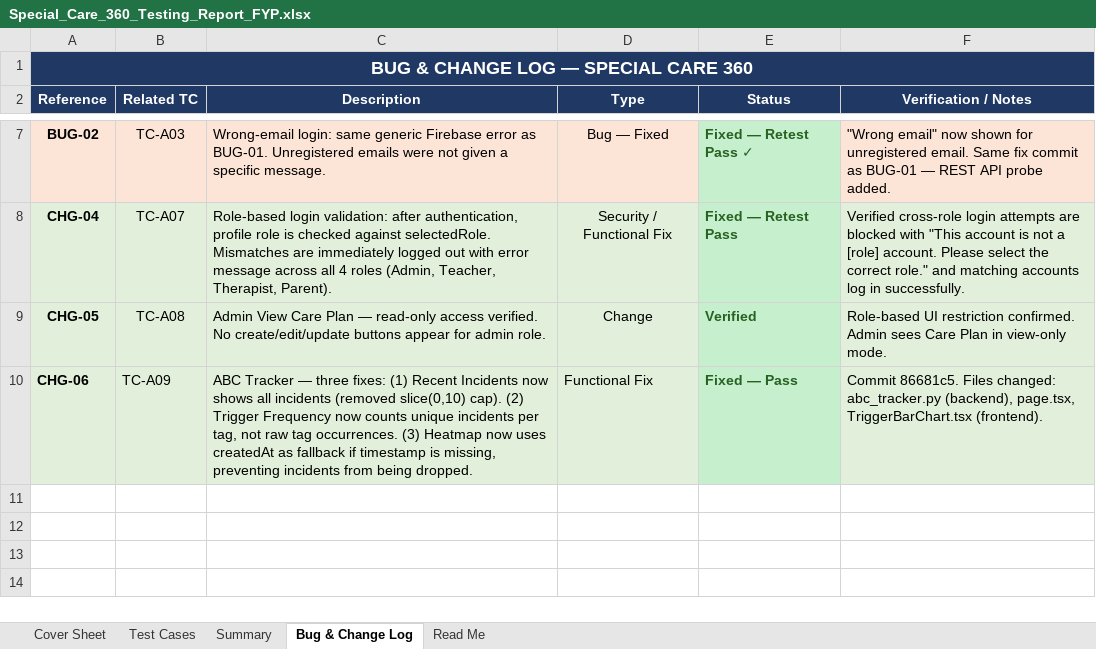
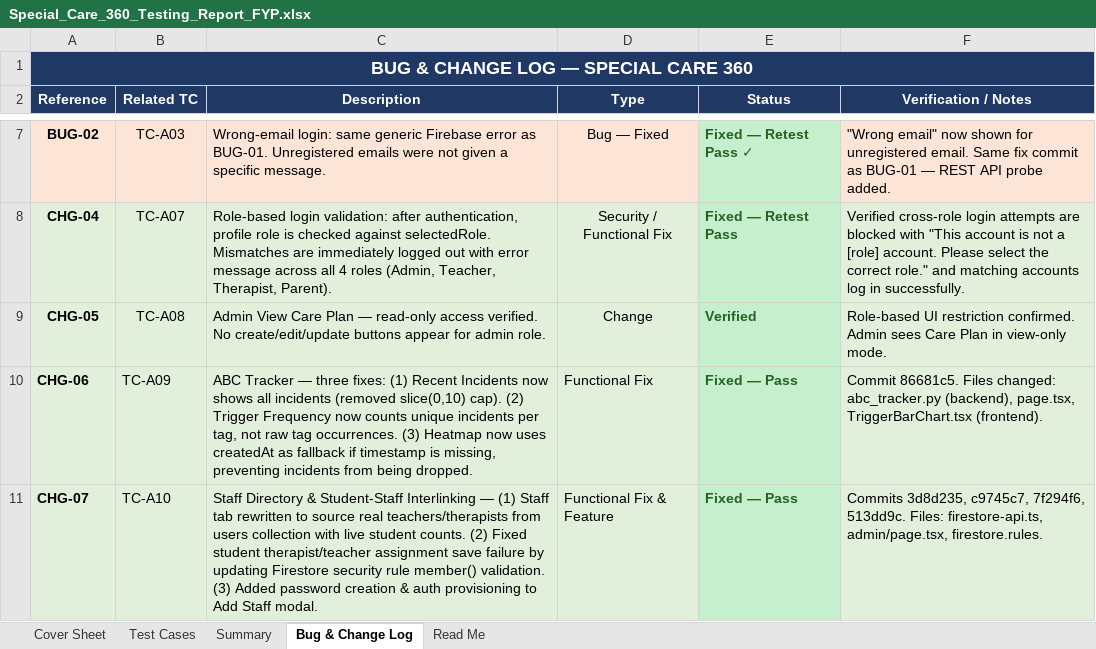
Before and after one commit to amnasajjad-786/Special-care-360, an Excel workbook: special_care_360_testing/Special_Care_360_Testing_Report_FYP.xlsx, sheet Bug & Change Log, drawn as a sheet; only a part is shown, gaps mark what is left out; values as stored, in another font and other column widths than the file's, no borders; the diff names each change by its address in the sheet, - before the commit and + after, or states it on an @@ line.

Commit message:
Add TC-A10 (Staff directory and student-staff interlinking) to Excel test reports

```diff
--- a/special_care_360_testing/Special_Care_360_Testing_Report_FYP.xlsx (sheet Bug & Change Log)
+++ b/special_care_360_testing/Special_Care_360_Testing_Report_FYP.xlsx (sheet Bug & Change Log)
+row 11: CHG-07 | TC-A10 | Staff Directory & Student-Staff Interlinking — (1) Staff tab rewritten to source real teachers/therapists from users collection with live student counts. (2) Fixed student therapist/teacher assignment save failure by updating Firestore security rule member() validation. (3) Added password creation & auth provisioning to Add Staff modal. | Functional Fix & Feature | Fixed — Pass | Commits 3d8d235, c9745c7, 7f294f6, 513dd9c. Files: firestore-api.ts, admin/page.tsx, firestore.rules.
```
Also changed, not shown: sheet Summary, sheet Test Cases, special_care_360_testing/Special_Care_360_Manual_Testing_Report.xlsx.
